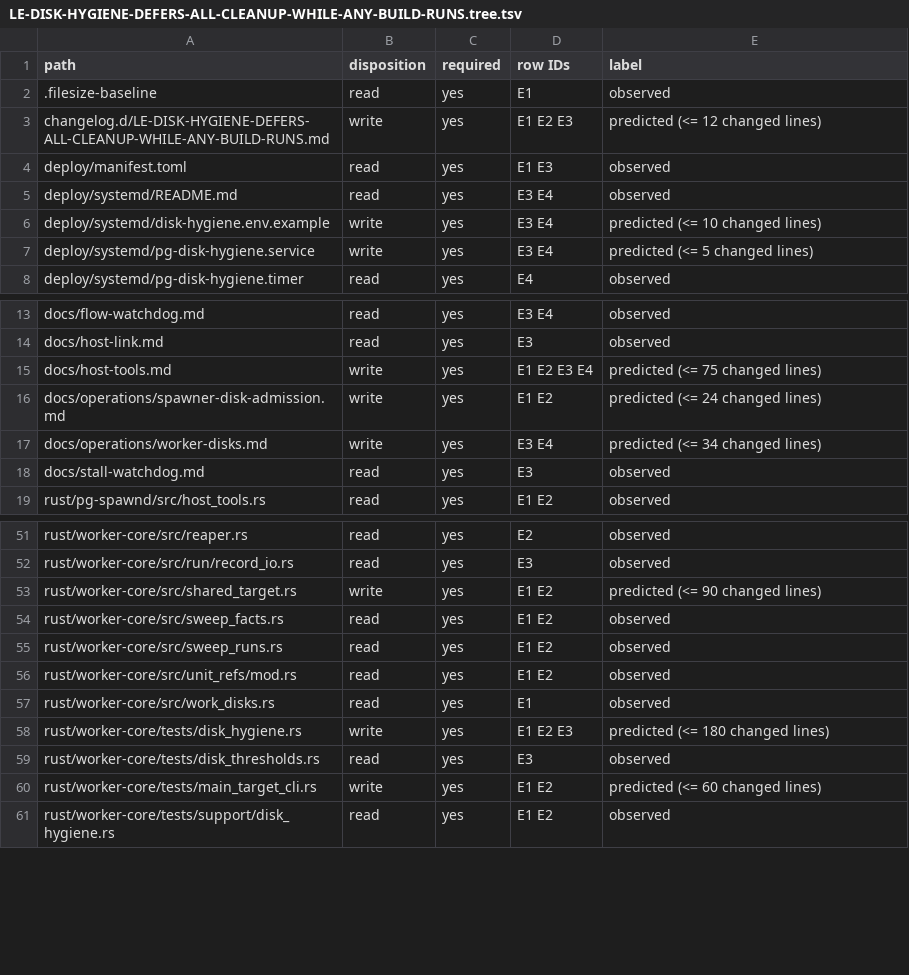
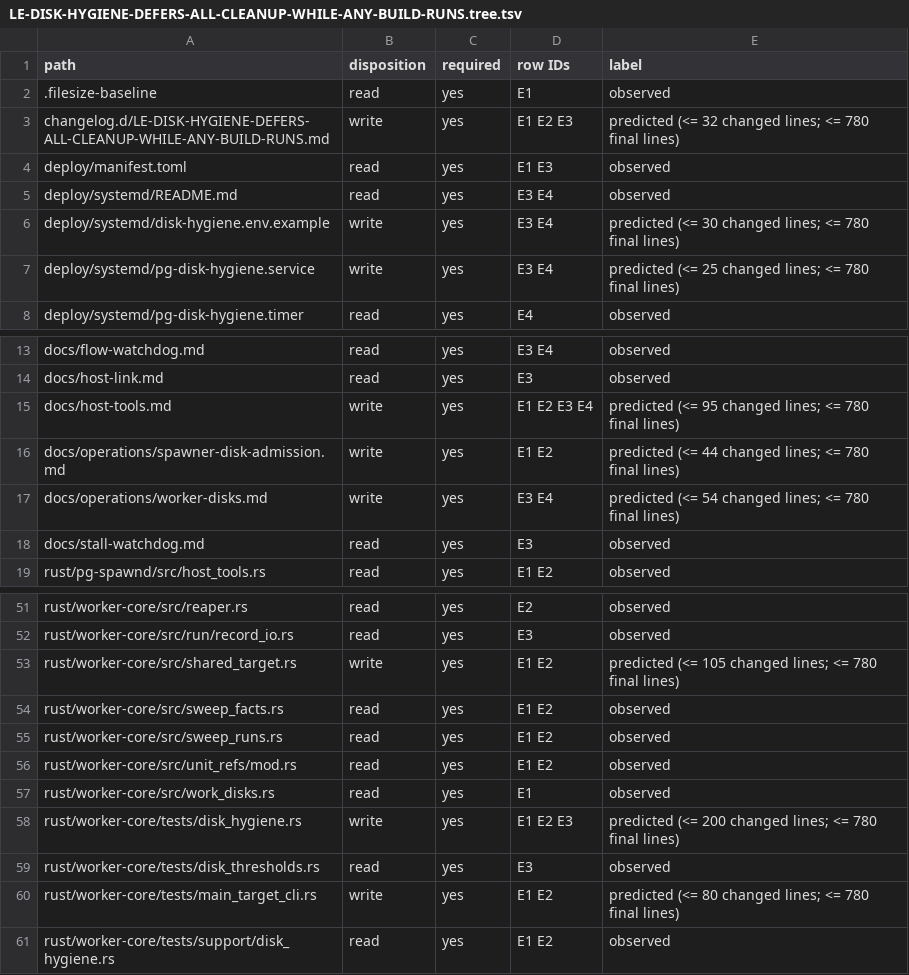
Before and after one commit to Ch3fUlrich/plangraph, a TSV file: docs/specs/LE-DISK-HYGIENE-DEFERS-ALL-CLEANUP-WHILE-ANY-BUILD-RUNS.tree.tsv, drawn as a sheet; only a part is shown, gaps mark what is left out; the diff covers the shown part only.

```diff
--- a/docs/specs/LE-DISK-HYGIENE-DEFERS-ALL-CLEANUP-WHILE-ANY-BUILD-RUNS.tree.tsv
+++ b/docs/specs/LE-DISK-HYGIENE-DEFERS-ALL-CLEANUP-WHILE-ANY-BUILD-RUNS.tree.tsv
@@ -2,7 +2,7 @@ path	disposition	required	row IDs	label
 .filesize-baseline	read	yes	E1	observed
-changelog.d/LE-DISK-HYGIENE-DEFERS-ALL-CLEANUP-WHILE-ANY-BUILD-RUNS.md	write	yes	E1 E2 E3	predicted (<= 12 changed lines)
+changelog.d/LE-DISK-HYGIENE-DEFERS-ALL-CLEANUP-WHILE-ANY-BUILD-RUNS.md	write	yes	E1 E2 E3	predicted (<= 32 changed lines; <= 780 final lines)
 deploy/manifest.toml	read	yes	E1 E3	observed
 deploy/systemd/README.md	read	yes	E3 E4	observed
-deploy/systemd/disk-hygiene.env.example	write	yes	E3 E4	predicted (<= 10 changed lines)
-deploy/systemd/pg-disk-hygiene.service	write	yes	E3 E4	predicted (<= 5 changed lines)
+deploy/systemd/disk-hygiene.env.example	write	yes	E3 E4	predicted (<= 30 changed lines; <= 780 final lines)
+deploy/systemd/pg-disk-hygiene.service	write	yes	E3 E4	predicted (<= 25 changed lines; <= 780 final lines)
 deploy/systemd/pg-disk-hygiene.timer	read	yes	E4	observed
@@ -14,5 +14,5 @@ docs/flow-watchdog.md	read	yes	E3 E4	observed
 docs/host-link.md	read	yes	E3	observed
-docs/host-tools.md	write	yes	E1 E2 E3 E4	predicted (<= 75 changed lines)
-docs/operations/spawner-disk-admission.md	write	yes	E1 E2	predicted (<= 24 changed lines)
-docs/operations/worker-disks.md	write	yes	E3 E4	predicted (<= 34 changed lines)
+docs/host-tools.md	write	yes	E1 E2 E3 E4	predicted (<= 95 changed lines; <= 780 final lines)
+docs/operations/spawner-disk-admission.md	write	yes	E1 E2	predicted (<= 44 changed lines; <= 780 final lines)
+docs/operations/worker-disks.md	write	yes	E3 E4	predicted (<= 54 changed lines; <= 780 final lines)
 docs/stall-watchdog.md	read	yes	E3	observed
@@ -52,3 +52,3 @@ rust/worker-core/src/reaper.rs	read	yes	E2	observed
 rust/worker-core/src/run/record_io.rs	read	yes	E3	observed
-rust/worker-core/src/shared_target.rs	write	yes	E1 E2	predicted (<= 90 changed lines)
+rust/worker-core/src/shared_target.rs	write	yes	E1 E2	predicted (<= 105 changed lines; <= 780 final lines)
 rust/worker-core/src/sweep_facts.rs	read	yes	E1 E2	observed
@@ -57,5 +57,5 @@ rust/worker-core/src/unit_refs/mod.rs	read	yes	E1 E2	observed
 rust/worker-core/src/work_disks.rs	read	yes	E1	observed
-rust/worker-core/tests/disk_hygiene.rs	write	yes	E1 E2 E3	predicted (<= 180 changed lines)
+rust/worker-core/tests/disk_hygiene.rs	write	yes	E1 E2 E3	predicted (<= 200 changed lines; <= 780 final lines)
 rust/worker-core/tests/disk_thresholds.rs	read	yes	E3	observed
-rust/worker-core/tests/main_target_cli.rs	write	yes	E1 E2	predicted (<= 60 changed lines)
+rust/worker-core/tests/main_target_cli.rs	write	yes	E1 E2	predicted (<= 80 changed lines; <= 780 final lines)
 rust/worker-core/tests/support/disk_hygiene.rs	read	yes	E1 E2	observed
```
Also changed, not shown: 22 edited cells elsewhere in this file, 2 other files.
